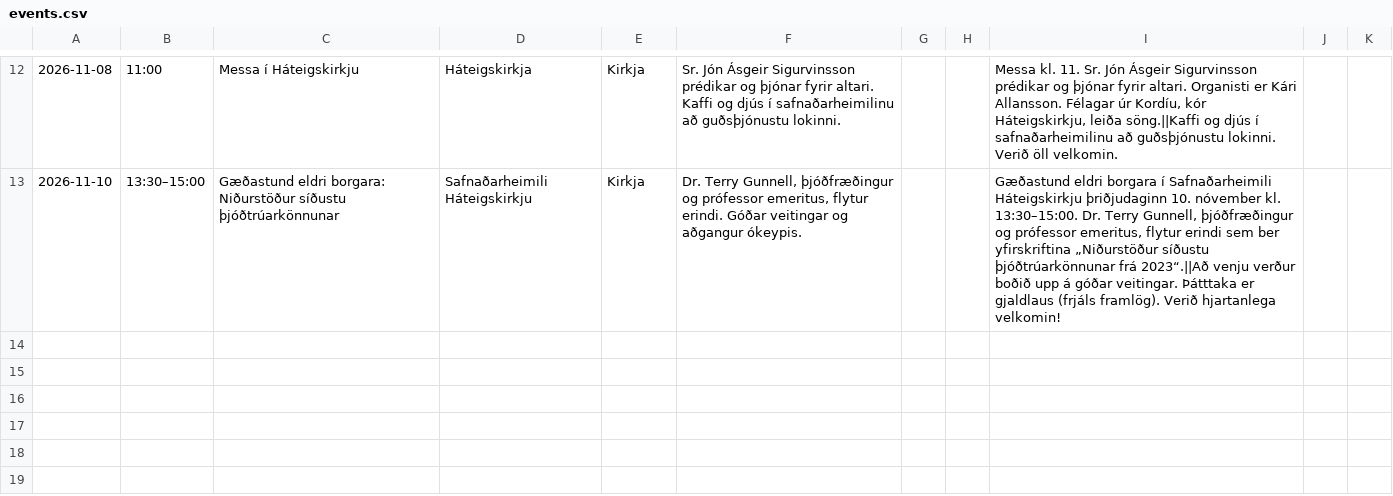
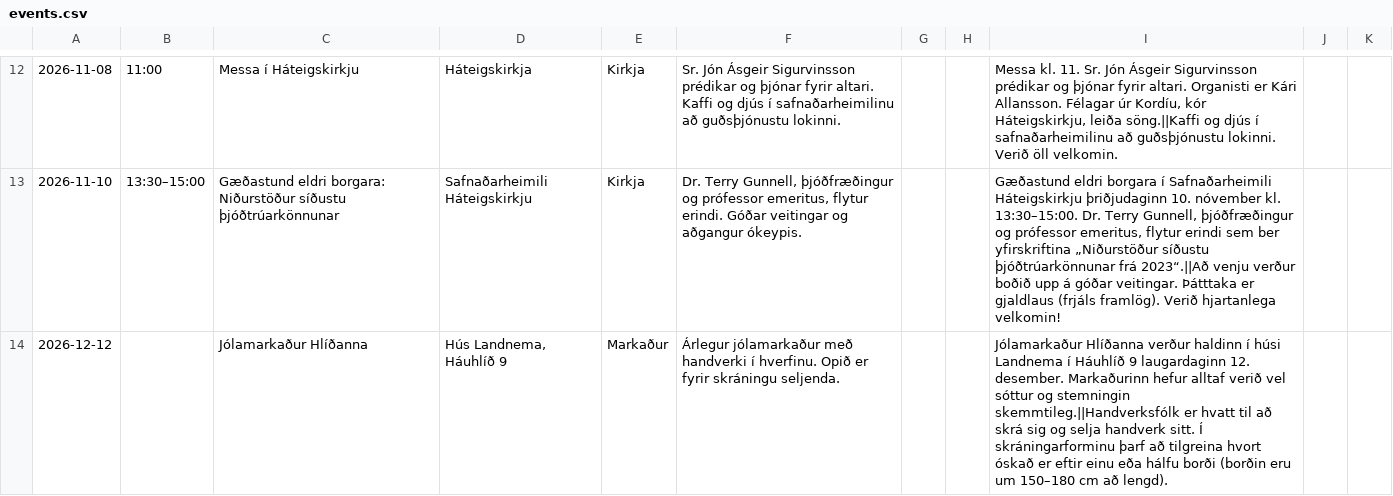
Before and after one commit to enzkrz/hlidaposturinn, a CSV file: data/events.csv, drawn as a sheet; only a part is shown, gaps mark what is left out; the diff names each change by its address in the sheet, - before the commit and + after, or states it on an @@ line.

```diff
--- a/data/events.csv
+++ b/data/events.csv
+row 14: 2026-12-12 |  | Jólamarkaður Hlíðanna | Hús Landnema, Háuhlíð 9 | Markaður | Árlegur jólamarkaður með handverki í hverfinu. Opið er fyrir skráningu seljenda. |  |  | Jólamarkaður Hlíðanna verður haldinn í húsi Landnema í Háuhlíð 9 laugardaginn 12. desember. Markaðurinn hefur alltaf verið vel sóttur og stemningin skemmtileg.||Handverksfólk er hvatt til að skrá sig og selja handverk sitt. Í skráningarforminu þarf að tilgreina hvort óskað er eftir einu eða hálfu borði (borðin eru um 150–180 cm að lengd).
```
